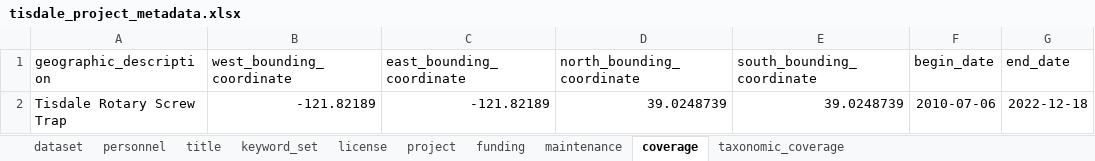
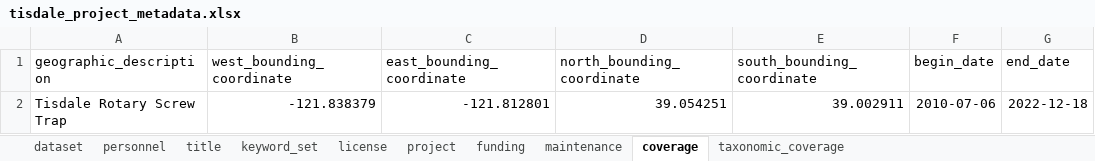
Before and after one commit to SRJPE/jpe-tisdale-edi, an Excel workbook: data-raw/metadata/tisdale_project_metadata.xlsx, sheet coverage, drawn as a sheet; values as stored, in another font and other column widths than the file's, no borders; the diff names each change by its address in the sheet, - before the commit and + after, or states it on an @@ line.

Commit message:
changes coordinates to bounding box and updates xml

```diff
--- a/data-raw/metadata/tisdale_project_metadata.xlsx (sheet coverage)
+++ b/data-raw/metadata/tisdale_project_metadata.xlsx (sheet coverage)
-B2 (west_bounding_coordinate): -121.82189
+B2 (west_bounding_coordinate): -121.838379
-C2 (east_bounding_coordinate): -121.82189
+C2 (east_bounding_coordinate): -121.812801
-D2 (north_bounding_coordinate): 39.0248739
+D2 (north_bounding_coordinate): 39.054251
-E2 (south_bounding_coordinate): 39.0248739
+E2 (south_bounding_coordinate): 39.002911
```
Also changed, not shown: 1 other file.
